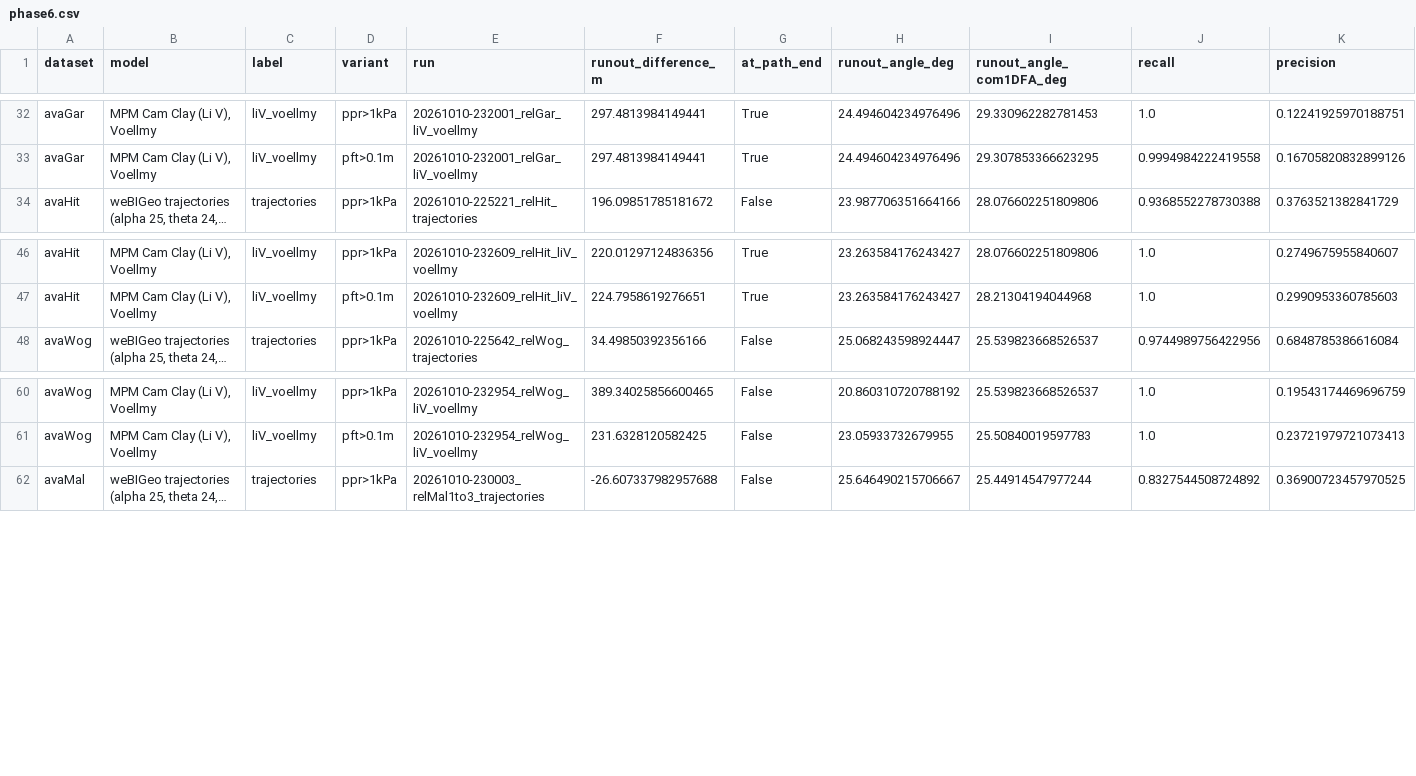
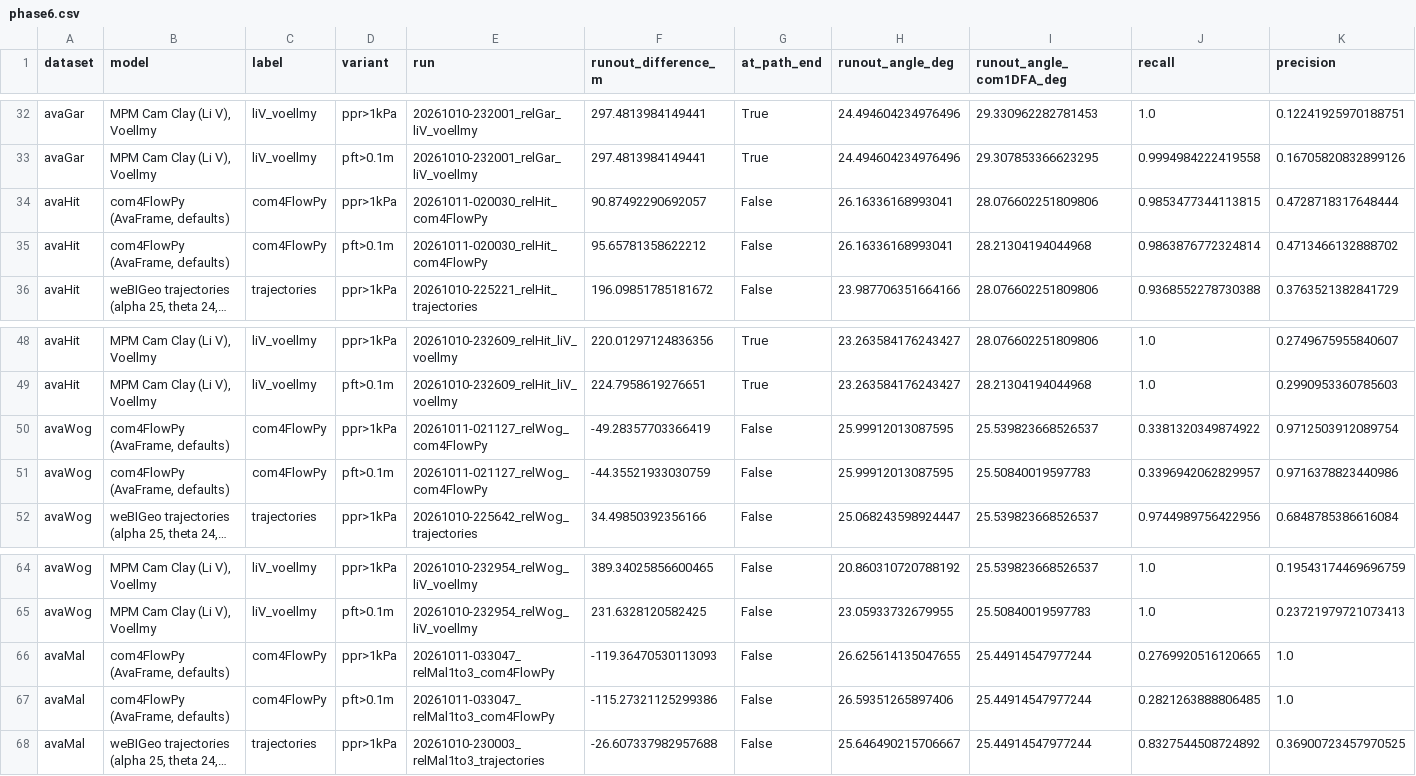
Before and after one commit to Emanum/webigeo, a CSV file: mpm-mls-doc/avaframe/results/phase6.csv, drawn as a sheet; only a part is shown, gaps mark what is left out; long unchanged cells end in …; rows hold the shown columns only; the diff names each change by its address in the sheet, - before the commit and + after, or states it on an @@ line.

```diff
--- a/mpm-mls-doc/avaframe/results/phase6.csv
+++ b/mpm-mls-doc/avaframe/results/phase6.csv
+row 34: avaHit | com4FlowPy (AvaFrame, defaults) | com4FlowPy | ppr>1kPa | 20261011-020030_relHit_com4FlowPy | 90.87492290692057 | False | 26.16336168993041 | 28.076602251809806 | 0.9853477344113815 | 0.4728718317648444
+row 35: avaHit | com4FlowPy (AvaFrame, defaults) | com4FlowPy | pft>0.1m | 20261011-020030_relHit_com4FlowPy | 95.65781358622212 | False | 26.16336168993041 | 28.21304194044968 | 0.9863876772324814 | 0.4713466132888702
+row 50: avaWog | com4FlowPy (AvaFrame, defaults) | com4FlowPy | ppr>1kPa | 20261011-021127_relWog_com4FlowPy | -49.28357703366419 | False | 25.99912013087595 | 25.539823668526537 | 0.3381320349874922 | 0.9712503912089754
+row 51: avaWog | com4FlowPy (AvaFrame, defaults) | com4FlowPy | pft>0.1m | 20261011-021127_relWog_com4FlowPy | -44.35521933030759 | False | 25.99912013087595 | 25.50840019597783 | 0.3396942062829957 | 0.9716378823440986
+row 66: avaMal | com4FlowPy (AvaFrame, defaults) | com4FlowPy | ppr>1kPa | 20261011-033047_relMal1to3_com4FlowPy | -119.36470530113093 | False | 26.625614135047655 | 25.44914547977244 | 0.2769920516120665 | 1.0
+row 67: avaMal | com4FlowPy (AvaFrame, defaults) | com4FlowPy | pft>0.1m | 20261011-033047_relMal1to3_com4FlowPy | -115.27321125299386 | False | 26.59351265897406 | 25.44914547977244 | 0.2821263888806485 | 1.0
```
Also changed, not shown: 4 other files.
